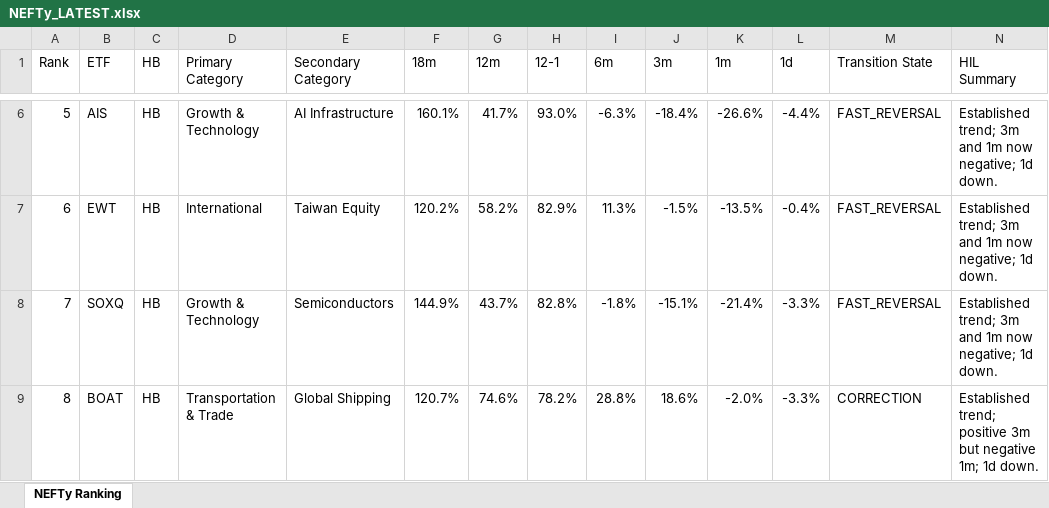
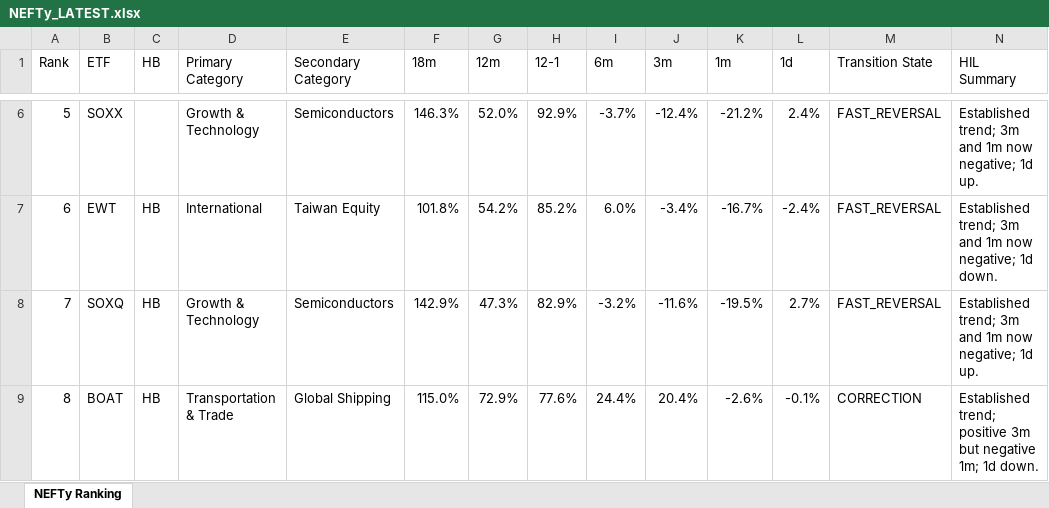
Before and after one commit to DarkMoonv1/NEFTy, an Excel workbook: NEFTy_LATEST.xlsx, sheet NEFTy Ranking, drawn as a sheet; only a part is shown, gaps mark what is left out; values as stored, in another font and other column widths than the file's, no cell formats; the diff covers the shown part only; the diff names each change by its address in the sheet, - before the commit and + after, or states it on an @@ line.

Commit message:
Update NEFTy_LATEST.xlsx

```diff
--- a/NEFTy_LATEST.xlsx (sheet NEFTy Ranking)
+++ b/NEFTy_LATEST.xlsx (sheet NEFTy Ranking)
-B6 (ETF): AIS
+B6 (ETF): SOXX
-C6 (HB): HB
+C6 (HB): (empty)
-E6 (Secondary Category): AI Infrastructure
+E6 (Secondary Category): Semiconductors
-F6 (18m): 160.1%
+F6 (18m): 146.3%
-G6 (12m): 41.7%
+G6 (12m): 52.0%
-H6 (12-1): 93.0%
+H6 (12-1): 92.9%
-I6 (6m): -6.3%
+I6 (6m): -3.7%
-J6 (3m): -18.4%
+J6 (3m): -12.4%
-K6 (1m): -26.6%
+K6 (1m): -21.2%
-L6 (1d): -4.4%
+L6 (1d): 2.4%
-N6 (HIL Summary): …negative; 1d down.
+N6 (HIL Summary): …negative; 1d up.
-F7 (18m): 120.2%
+F7 (18m): 101.8%
-G7 (12m): 58.2%
+G7 (12m): 54.2%
-H7 (12-1): 82.9%
+H7 (12-1): 85.2%
-I7 (6m): 11.3%
+I7 (6m): 6.0%
-J7 (3m): -1.5%
+J7 (3m): -3.4%
-K7 (1m): -13.5%
+K7 (1m): -16.7%
-L7 (1d): -0.4%
+L7 (1d): -2.4%
-F8 (18m): 144.9%
+F8 (18m): 142.9%
-G8 (12m): 43.7%
+G8 (12m): 47.3%
-H8 (12-1): 82.8%
+H8 (12-1): 82.9%
-I8 (6m): -1.8%
+I8 (6m): -3.2%
-J8 (3m): -15.1%
+J8 (3m): -11.6%
-K8 (1m): -21.4%
+K8 (1m): -19.5%
-L8 (1d): -3.3%
+L8 (1d): 2.7%
-N8 (HIL Summary): …negative; 1d down.
+N8 (HIL Summary): …negative; 1d up.
-F9 (18m): 120.7%
+F9 (18m): 115.0%
-G9 (12m): 74.6%
+G9 (12m): 72.9%
-H9 (12-1): 78.2%
+H9 (12-1): 77.6%
-I9 (6m): 28.8%
+I9 (6m): 24.4%
-J9 (3m): 18.6%
+J9 (3m): 20.4%
-K9 (1m): -2.0%
+K9 (1m): -2.6%
-L9 (1d): -3.3%
+L9 (1d): -0.1%
```
Also changed, not shown: 995 edited cells elsewhere in this sheet, cell formats.
